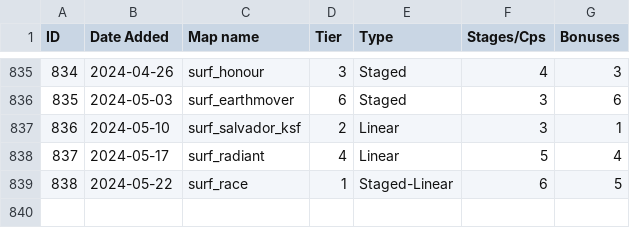
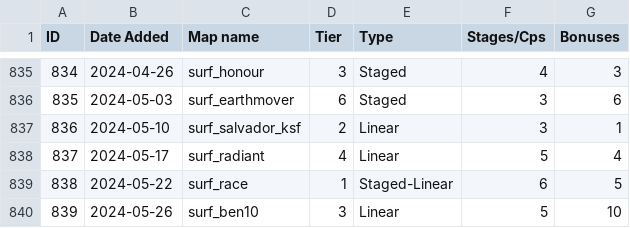
Before and after one commit to erickolbusz/amoung, a CSV file: static/KSFmaps.csv, drawn as a sheet; only a part is shown, gaps mark what is left out.

Commit message:
add surf_ben10

```diff
--- a/static/KSFmaps.csv
+++ b/static/KSFmaps.csv
@@ -839 +839,2 @@ ID,Date Added,Map name,Tier,Type,Stages/Cps,Bonuses
 838,2024-05-22,surf_race,1,Staged-Linear,6,5
+839,2024-05-26,surf_ben10,3,Linear,5,10
```
Also changed, not shown: 1 other file.
